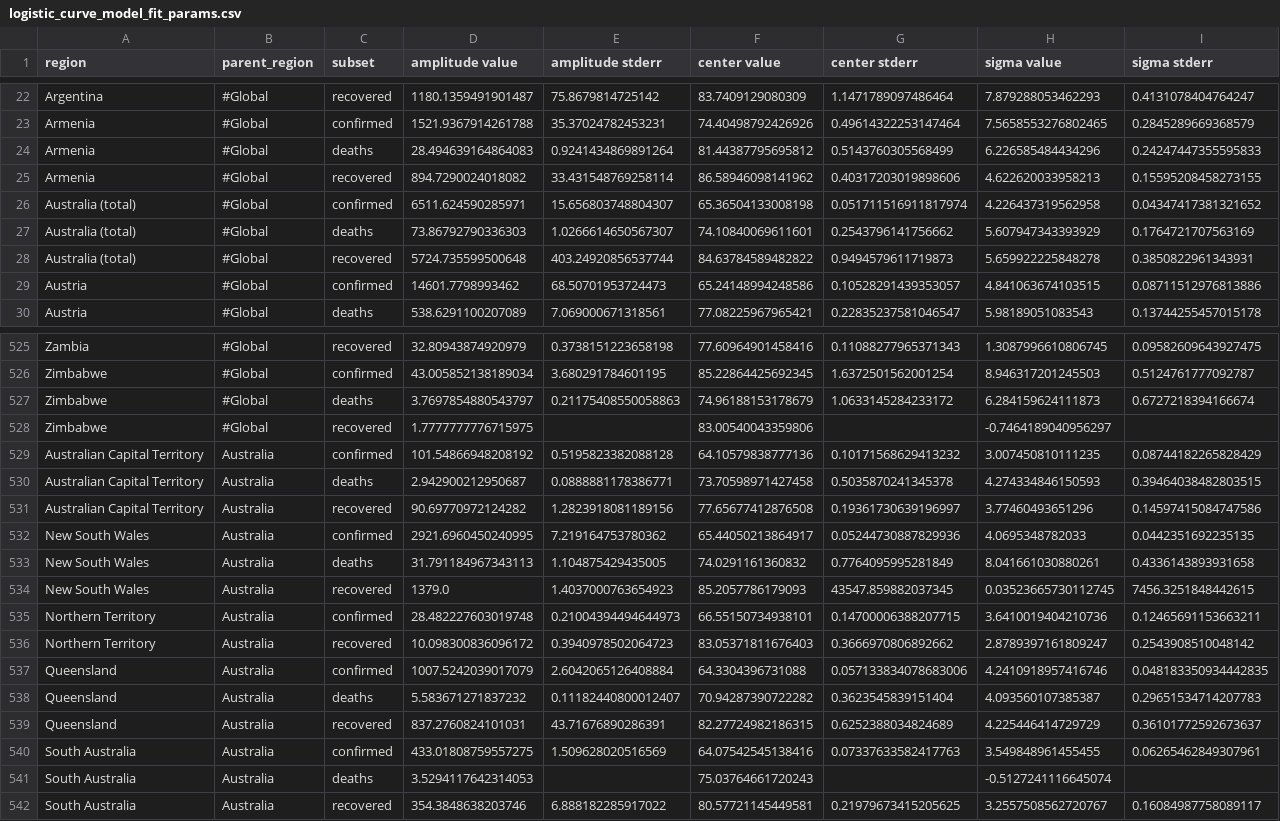
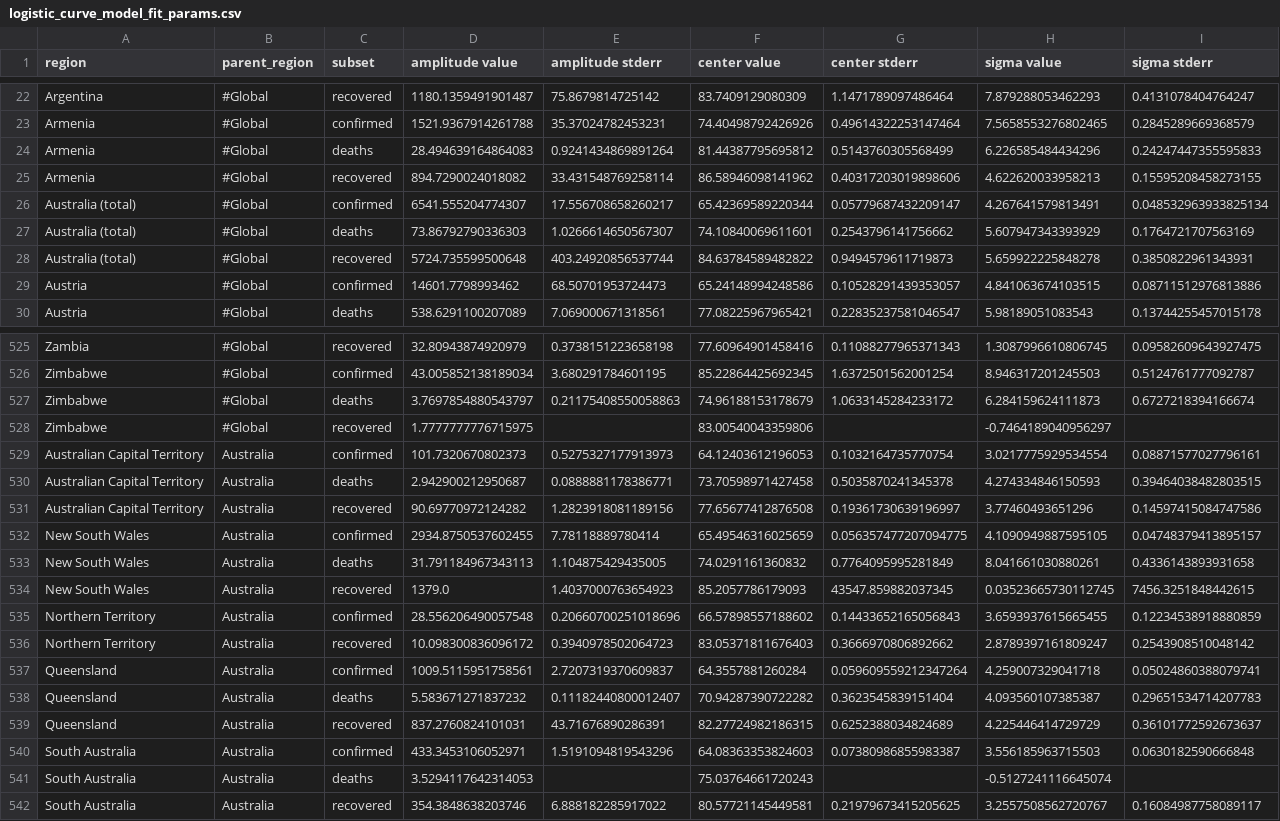
Before and after one commit to s-weigand/covid19-data-analyser, a CSV file: covid19_data_analyzer/data/JHU/logistic_curve_model_fit_params.csv, drawn as a sheet; only a part is shown, gaps mark what is left out; the diff covers the shown part only.

```diff
--- a/covid19_data_analyzer/data/JHU/logistic_curve_model_fit_params.csv
+++ b/covid19_data_analyzer/data/JHU/logistic_curve_model_fit_params.csv
@@ -25,3 +25,3 @@ Armenia,#Global,deaths,28.494639164864083,0.9241434869891264,81.44387795695812,0
 Armenia,#Global,recovered,894.7290024018082,33.431548769258114,86.58946098141962,0.40317203019898606,4.622620033958213,0.15595208458273155
-Australia (total),#Global,confirmed,6511.624590285971,15.656803748804307,65.36504133008198,0.051711516911817974,4.226437319562958,0.04347417381321652
+Australia (total),#Global,confirmed,6541.555204774307,17.556708658260217,65.42369589220344,0.05779687432209147,4.267641579813491,0.048532963933825134
 Australia (total),#Global,deaths,73.86792790336303,1.0266614650567307,74.10840069611601,0.2543796141756662,5.607947343393929,0.1764721707563169
@@ -528,14 +528,14 @@ Zimbabwe,#Global,deaths,3.7697854880543797,0.21175408550058863,74.96188153178679
 Zimbabwe,#Global,recovered,1.7777777776715975,,83.00540043359806,,-0.7464189040956297,
-Australian Capital Territory,Australia,confirmed,101.54866948208192,0.5195823382088128,64.10579838777136,0.10171568629413232,3.007450810111235,0.08744182265828429
+Australian Capital Territory,Australia,confirmed,101.7320670802373,0.5275327177913973,64.12403612196053,0.1032164735770754,3.0217775929534554,0.08871577027796161
 Australian Capital Territory,Australia,deaths,2.942900212950687,0.0888881178386771,73.70598971427458,0.5035870241345378,4.274334846150593,0.39464038482803515
 Australian Capital Territory,Australia,recovered,90.69770972124282,1.2823918081189156,77.65677412876508,0.19361730639196997,3.77460493651296,0.14597415084747586
-New South Wales,Australia,confirmed,2921.6960450240995,7.219164753780362,65.44050213864917,0.05244730887829936,4.0695348782033,0.0442351692235135
+New South Wales,Australia,confirmed,2934.8750537602455,7.78118889780414,65.49546316025659,0.056357477207094775,4.1090949887595105,0.04748379413895157
 New South Wales,Australia,deaths,31.791184967343113,1.104875429435005,74.0291161360832,0.7764095995281849,8.041661030880261,0.4336143893931658
 New South Wales,Australia,recovered,1379.0,1.4037000763654923,85.2057786179093,43547.859882037345,0.03523665730112745,7456.3251848442615
-Northern Territory,Australia,confirmed,28.482227603019748,0.21004394494644973,66.55150734938101,0.14700006388207715,3.6410019404210736,0.12465691153663211
+Northern Territory,Australia,confirmed,28.556206490057548,0.20660700251018696,66.57898557188602,0.14433652165056843,3.6593937615665455,0.12234538918880859
 Northern Territory,Australia,recovered,10.098300836096172,0.3940978502064723,83.05371811676403,0.3666970806892662,2.8789397161809247,0.2543908510048142
-Queensland,Australia,confirmed,1007.5242039017079,2.6042065126408884,64.3304396731088,0.057133834078683006,4.2410918957416746,0.048183350934442835
+Queensland,Australia,confirmed,1009.5115951758561,2.7207319370609837,64.3557881260284,0.059609559212347264,4.259007329041718,0.05024860388079741
 Queensland,Australia,deaths,5.583671271837232,0.11182440800012407,70.94287390722282,0.3623545839151404,4.093560107385387,0.29651534714207783
 Queensland,Australia,recovered,837.2760824101031,43.71676890286391,82.27724982186315,0.6252388034824689,4.225446414729729,0.36101772592673637
-South Australia,Australia,confirmed,433.01808759557275,1.509628020516569,64.07542545138416,0.07337633582417763,3.549848961455455,0.06265462849307961
+South Australia,Australia,confirmed,433.3453106052971,1.5191094819543296,64.08363353824603,0.07380986855983387,3.556185963715503,0.0630182590666848
 South Australia,Australia,deaths,3.5294117642314053,,75.03764661720243,,-0.5127241116645074,
```
Also changed, not shown: 18 edited cells elsewhere in this file, covid19_data_analyzer/data/JHU/exponential_curve_model_fit_params.csv, covid19_data_analyzer/data/funkeinteraktiv_de/exponential_curve_model_fit_params.csv, 12 other files.
